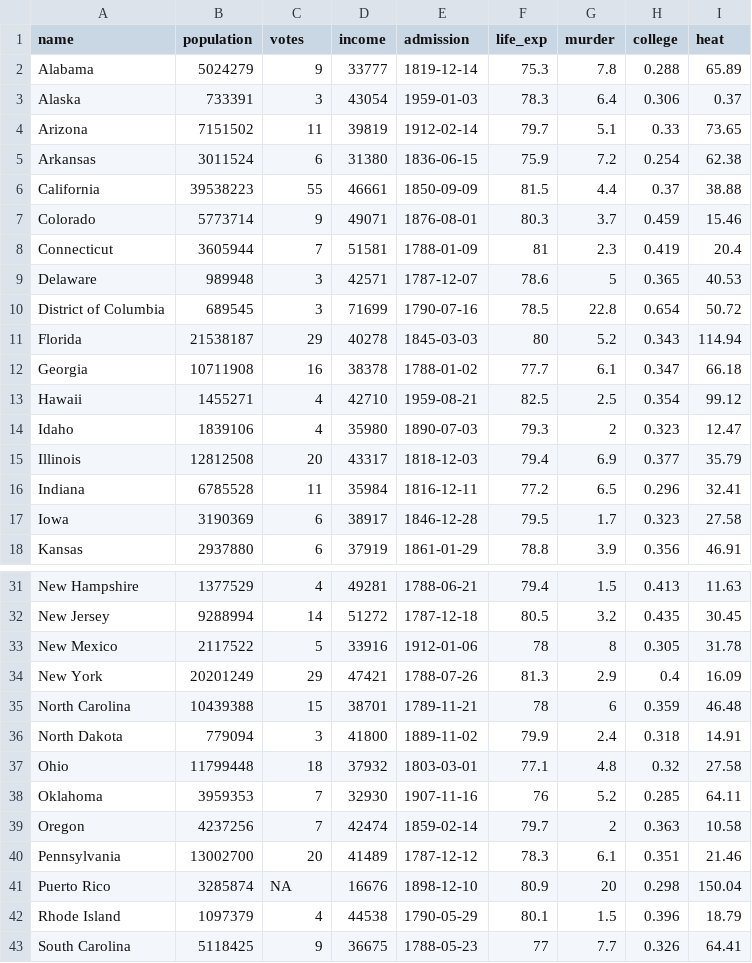
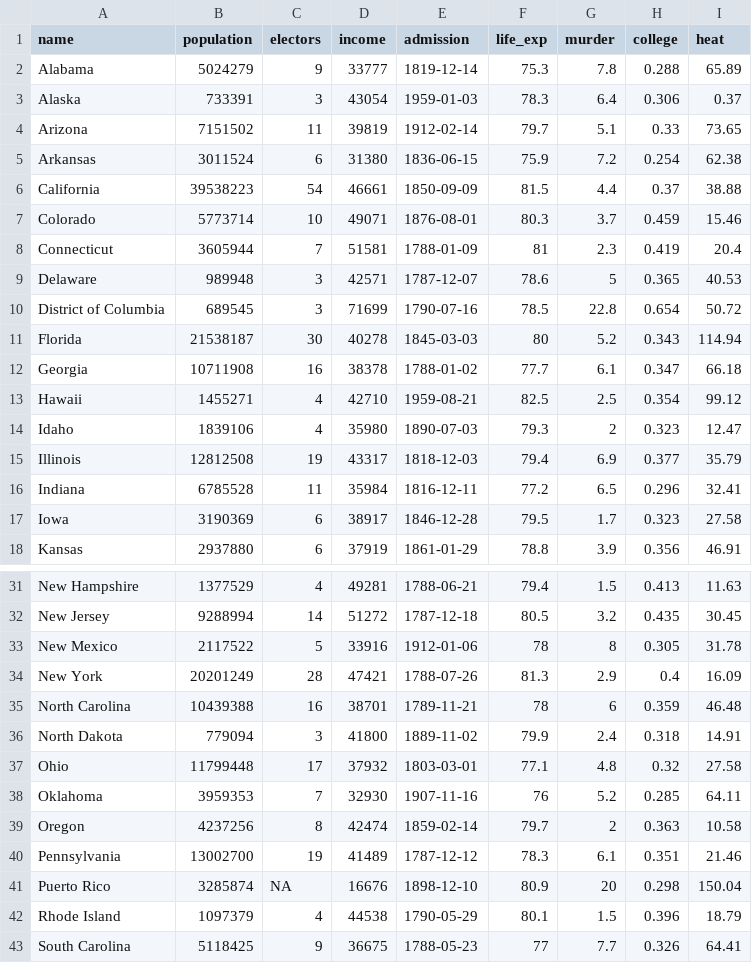
Before and after one commit to k5cents/usa, a CSV file: data-raw/state_facts.csv, drawn as a sheet; only a part is shown, gaps mark what is left out; the diff covers the shown part only.

```diff
--- a/data-raw/state_facts.csv
+++ b/data-raw/state_facts.csv
@@ -1 +1 @@
-name,population,votes,income,admission,life_exp,murder,college,heat
+"name","population","electors","income","admission","life_exp","murder","college","heat"
@@ -6,2 +6,2 @@ Arkansas,3011524,6,31380,1836-06-15,75.9,7.2,0.254,62.38
-California,39538223,55,46661,1850-09-09,81.5,4.4,0.37,38.88
-Colorado,5773714,9,49071,1876-08-01,80.3,3.7,0.459,15.46
+"California",39538223,54,46661,1850-09-09,81.5,4.4,0.37,38.88
+"Colorado",5773714,10,49071,1876-08-01,80.3,3.7,0.459,15.46
@@ -11 +11 @@ District of Columbia,689545,3,71699,1790-07-16,78.5,22.8,0.654,50.72
-Florida,21538187,29,40278,1845-03-03,80,5.2,0.343,114.94
+"Florida",21538187,30,40278,1845-03-03,80,5.2,0.343,114.94
@@ -15 +15 @@ Idaho,1839106,4,35980,1890-07-03,79.3,2,0.323,12.47
-Illinois,12812508,20,43317,1818-12-03,79.4,6.9,0.377,35.79
+"Illinois",12812508,19,43317,1818-12-03,79.4,6.9,0.377,35.79
@@ -34,2 +34,2 @@ New Mexico,2117522,5,33916,1912-01-06,78,8,0.305,31.78
-New York,20201249,29,47421,1788-07-26,81.3,2.9,0.4,16.09
-North Carolina,10439388,15,38701,1789-11-21,78,6,0.359,46.48
+"New York",20201249,28,47421,1788-07-26,81.3,2.9,0.4,16.09
+"North Carolina",10439388,16,38701,1789-11-21,78,6,0.359,46.48
@@ -37 +37 @@ North Dakota,779094,3,41800,1889-11-02,79.9,2.4,0.318,14.91
-Ohio,11799448,18,37932,1803-03-01,77.1,4.8,0.32,27.58
+"Ohio",11799448,17,37932,1803-03-01,77.1,4.8,0.32,27.58
@@ -39,2 +39,2 @@ Oklahoma,3959353,7,32930,1907-11-16,76,5.2,0.285,64.11
-Oregon,4237256,7,42474,1859-02-14,79.7,2,0.363,10.58
-Pennsylvania,13002700,20,41489,1787-12-12,78.3,6.1,0.351,21.46
+"Oregon",4237256,8,42474,1859-02-14,79.7,2,0.363,10.58
+"Pennsylvania",13002700,19,41489,1787-12-12,78.3,6.1,0.351,21.46
```
Also changed, not shown: 4 edited cells elsewhere in this file, 3 other files.
